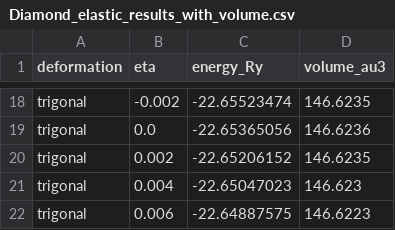
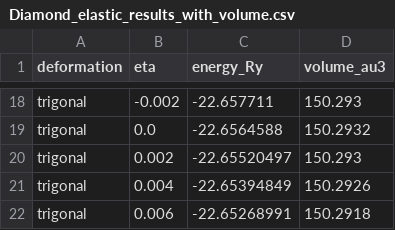
Before and after one commit to chemerzhc/Cornell-MSE5720-Assignment, a CSV file: HW2/Diamond_elastic_results_with_volume.csv, drawn as a sheet; only a part is shown, gaps mark what is left out; the diff covers the shown part only; the diff names each change by its address in the sheet, - before the commit and + after, or states it on an @@ line.

```diff
--- a/HW2/Diamond_elastic_results_with_volume.csv
+++ b/HW2/Diamond_elastic_results_with_volume.csv
-C18 (energy_Ry): -22.65523474
+C18 (energy_Ry): -22.657711
-D18 (volume_au3): 146.6235
+D18 (volume_au3): 150.293
-C19 (energy_Ry): -22.65365056
+C19 (energy_Ry): -22.6564588
-D19 (volume_au3): 146.6236
+D19 (volume_au3): 150.2932
-C20 (energy_Ry): -22.65206152
+C20 (energy_Ry): -22.65520497
-D20 (volume_au3): 146.6235
+D20 (volume_au3): 150.293
-C21 (energy_Ry): -22.65047023
+C21 (energy_Ry): -22.65394849
-D21 (volume_au3): 146.623
+D21 (volume_au3): 150.2926
-C22 (energy_Ry): -22.64887575
+C22 (energy_Ry): -22.65268991
-D22 (volume_au3): 146.6223
+D22 (volume_au3): 150.2918
```
Also changed, not shown: 32 edited cells elsewhere in this file, 49 other files.
